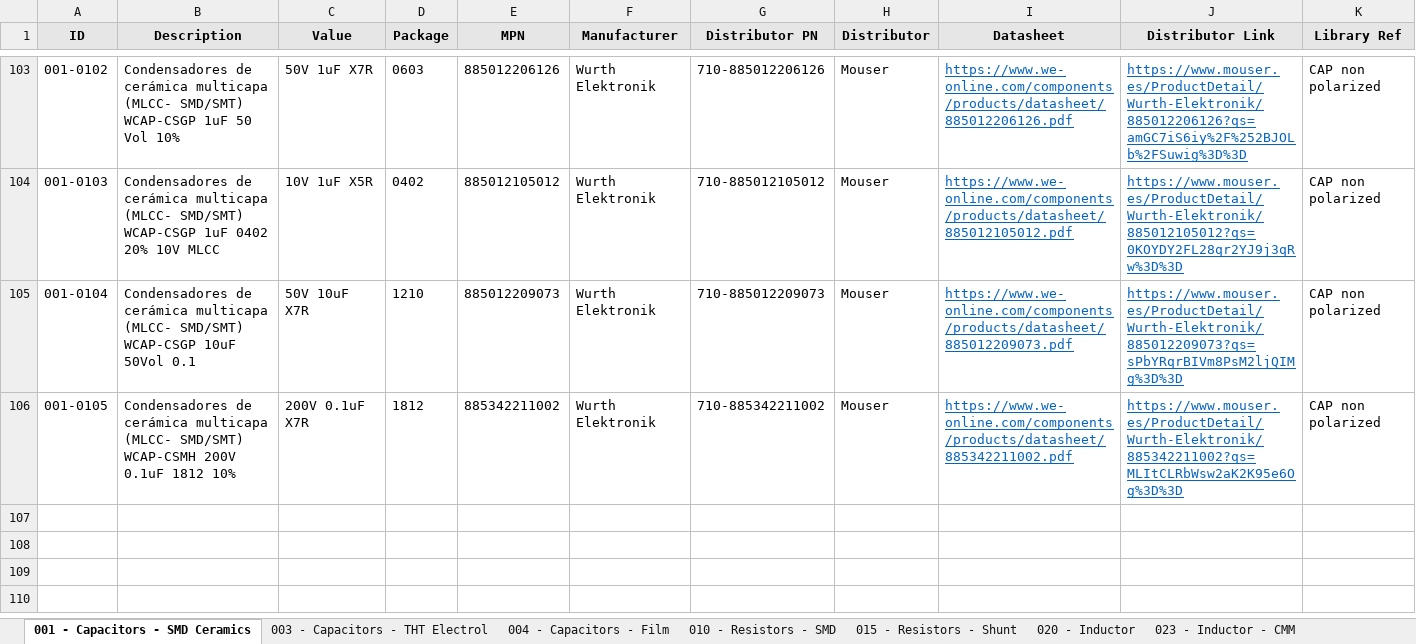
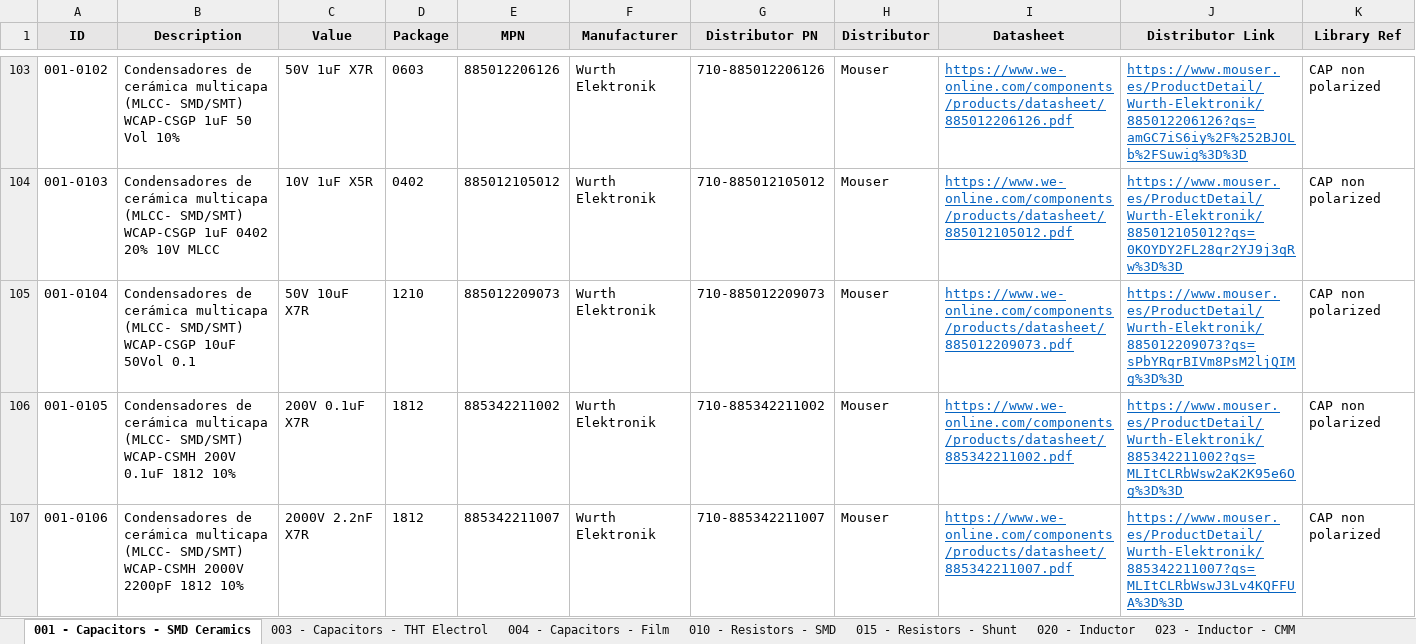
Before and after one commit to Gustavo-Gago/LIB, an Excel workbook: eUSR_Database.xlsx, sheet 001 - Capacitors - SMD Ceramics, drawn as a sheet; only a part is shown, gaps mark what is left out; values as stored, in another font and other column widths than the file's, no borders; rows hold the shown columns only; the diff names each change by its address in the sheet, - before the commit and + after, or states it on an @@ line.

```diff
--- a/eUSR_Database.xlsx (sheet 001 - Capacitors - SMD Ceramics)
+++ b/eUSR_Database.xlsx (sheet 001 - Capacitors - SMD Ceramics)
+row 107: 001-0106 | Condensadores de cerámica multicapa (MLCC- SMD/SMT) WCAP-CSMH 2000V 2200pF 1812 10% | 2000V 2.2nF X7R | 1812 | 885342211007 | Wurth Elektronik | 710-885342211007 | Mouser | https://www.we-online.com/components/products/datasheet/885342211007.pdf | https://www.mouser.es/ProductDetail/Wurth-Elektronik/885342211007?qs=MLItCLRbWswJ3Lv4KQFFUA%3D%3D | CAP non polarized
```
Also changed, not shown: 1 other file.
